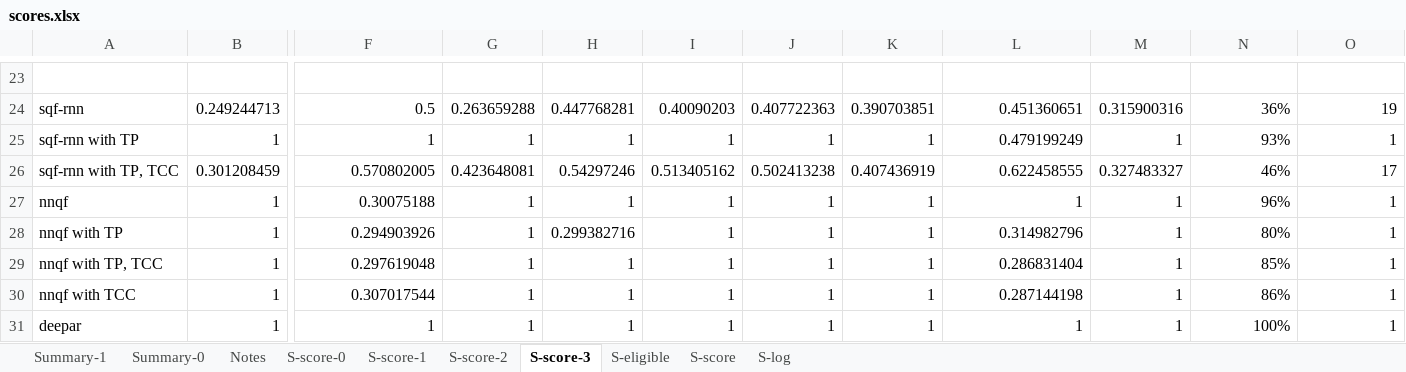
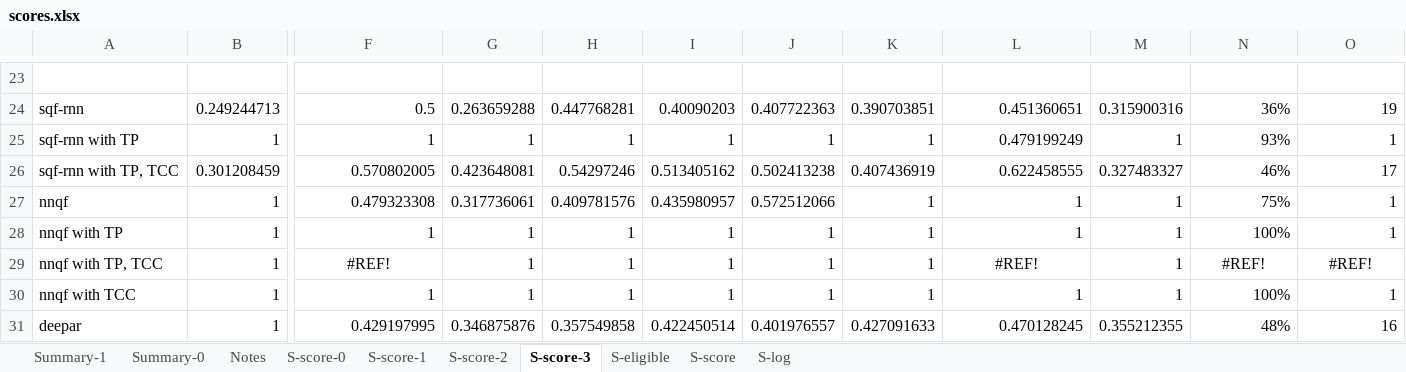
Before and after one commit to pavelzw/GEFCom14-S-comparison, an Excel workbook: scores.xlsx, sheet S-score-3, drawn as a sheet; only a part is shown, gaps mark what is left out; values as stored, in another font and other column widths than the file's, no borders; the diff names each change by its address in the sheet, - before the commit and + after, or states it on an @@ line.

```diff
--- a/scores.xlsx (sheet S-score-3)
+++ b/scores.xlsx (sheet S-score-3)
-F27: 0.30075188
+F27: 0.479323308
-G27: 1
+G27: 0.317736061
-H27: 1
+H27: 0.409781576
-I27: 1
+I27: 0.435980957
-J27: 1
+J27: 0.572512066
-N27: 96%
+N27: 75%
-F28: 0.294903926
+F28: 1
-H28: 0.299382716
+H28: 1
-L28: 0.314982796
+L28: 1
-N28: 80%
+N28: 100%
-F29: 0.297619048
+F29: #REF!
-F29 alignment: right
+F29 alignment: center
-L29: 0.286831404
+L29: #REF!
-L29 alignment: right
+L29 alignment: center
-N29: 85%
+N29: #REF!
-N29:O29 alignment: right
+N29:O29 alignment: center
-O29: 1
+O29: #REF!
-F30: 0.307017544
+F30: 1
-L30: 0.287144198
+L30: 1
-N30: 86%
+N30: 100%
-F31: 1
+F31: 0.429197995
-G31: 1
+G31: 0.346875876
-H31: 1
+H31: 0.357549858
-I31: 1
+I31: 0.422450514
-J31: 1
+J31: 0.401976557
-K31: 1
+K31: 0.427091633
-L31: 1
+L31: 0.470128245
-M31: 1
+M31: 0.355212355
-N31: 100%
+N31: 48%
-O31: 1
+O31: 16
```
Also changed, not shown: sheet S-score-0, sheet S-score-2, 6 other files.
